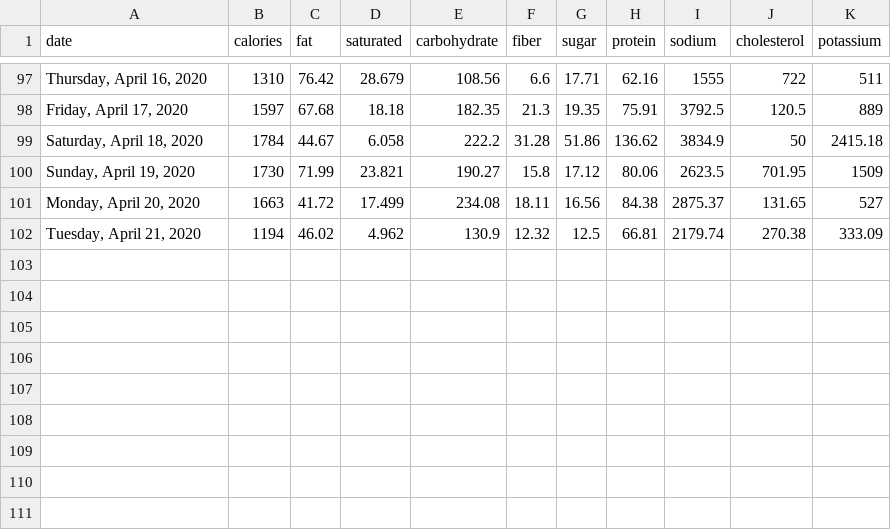
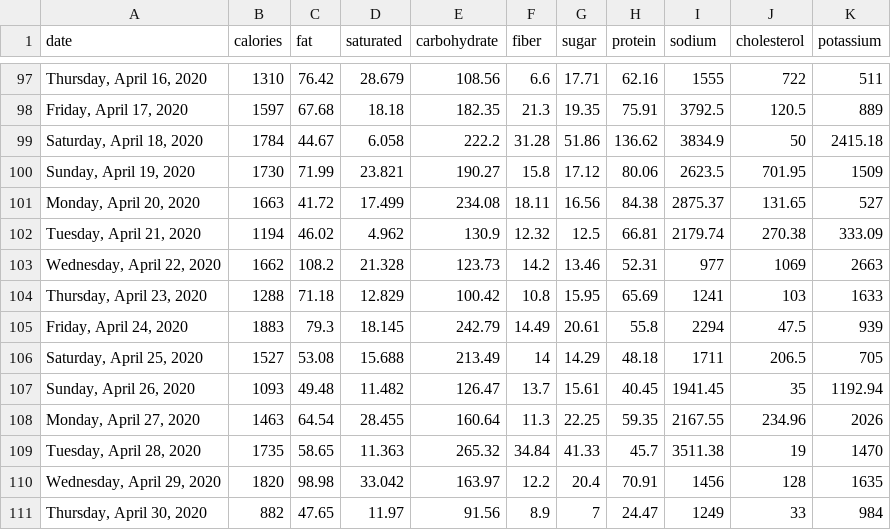
Before and after one commit to grf/d3-data, a CSV file: nutrients.csv, drawn as a sheet; only a part is shown, gaps mark what is left out.

Commit message:
update data

```diff
--- a/nutrients.csv
+++ b/nutrients.csv
@@ -102 +102,10 @@ date,calories,fat,saturated,carbohydrate,fiber,sugar,protein,sodium,cholesterol,
 "Tuesday, April 21, 2020",1194,46.02,4.962,130.9,12.32,12.5,66.81,2179.74,270.38,333.09
+"Wednesday, April 22, 2020",1662,108.2,21.328,123.73,14.2,13.46,52.31,977,1069,2663
+"Thursday, April 23, 2020",1288,71.18,12.829,100.42,10.8,15.95,65.69,1241,103,1633
+"Friday, April 24, 2020",1883,79.3,18.145,242.79,14.49,20.61,55.8,2294,47.5,939
+"Saturday, April 25, 2020",1527,53.08,15.688,213.49,14,14.29,48.18,1711,206.5,705
+"Sunday, April 26, 2020",1093,49.48,11.482,126.47,13.7,15.61,40.45,1941.45,35,1192.94
+"Monday, April 27, 2020",1463,64.54,28.455,160.64,11.3,22.25,59.35,2167.55,234.96,2026
+"Tuesday, April 28, 2020",1735,58.65,11.363,265.32,34.84,41.33,45.7,3511.38,19,1470
+"Wednesday, April 29, 2020",1820,98.98,33.042,163.97,12.2,20.4,70.91,1456,128,1635
+"Thursday, April 30, 2020",882,47.65,11.97,91.56,8.9,7,24.47,1249,33,984
```
Also changed, not shown: weight.csv.
